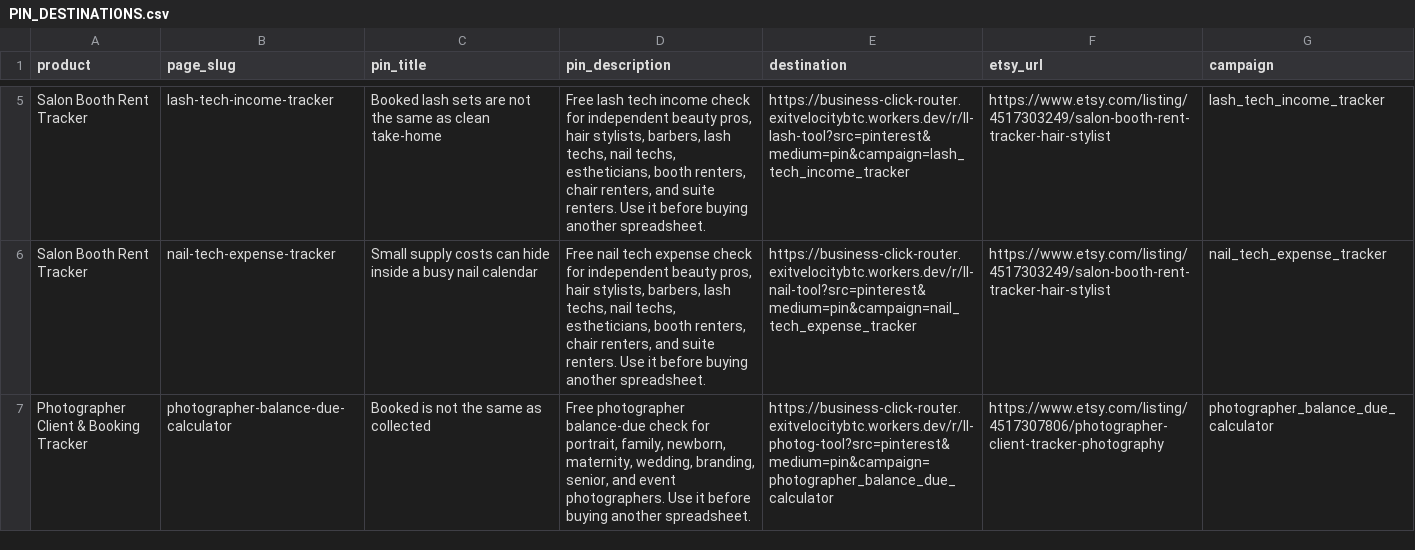
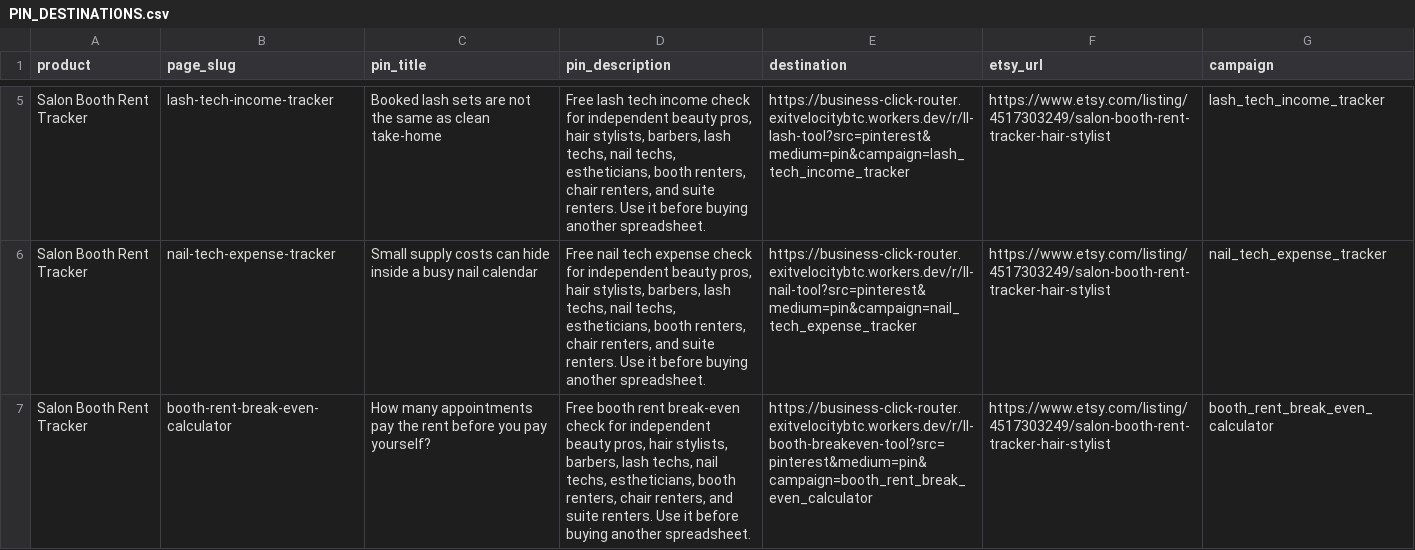
Before and after one commit to exitvelocitybtc/ledgerlaunchco-free-tools, a CSV file: PIN_DESTINATIONS.csv, drawn as a sheet; only a part is shown, gaps mark what is left out; the shorter side is filled out with more unchanged rows; the diff covers the shown part only; the diff names each change by its address in the sheet, - before the commit and + after, or states it on an @@ line.

```diff
--- a/PIN_DESTINATIONS.csv
+++ b/PIN_DESTINATIONS.csv
+row 7: Salon Booth Rent Tracker | booth-rent-break-even-calculator | How many appointments pay the rent before you pay yourself? | Free booth rent break-even check for independent beauty pros, hair stylists, barbers, lash techs, nail techs, estheticians, booth renters, chair renters, and suite renters. Use it before buying another spreadsheet. | https://business-click-router.exitvelocitybtc.workers.dev/r/ll-booth-breakeven-tool?src=pinterest&medium=pin&campaign=booth_rent_break_even_calculator | https://www.etsy.com/listing/4517303249/salon-booth-rent-tracker-hair-stylist | booth_rent_break_even_calculator
```
Also changed, not shown: 4 added rows elsewhere in this file, ACQUISITION_SOCIAL_QUEUE.csv, 23 other files.
